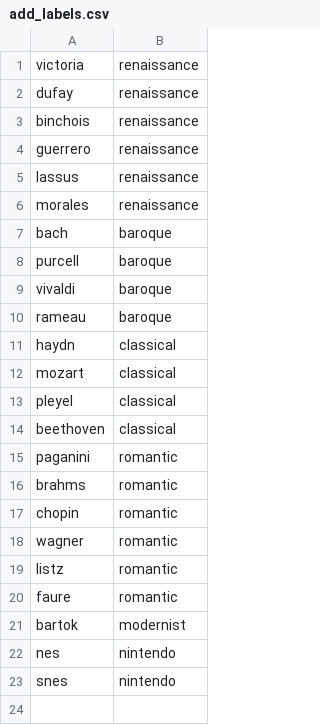
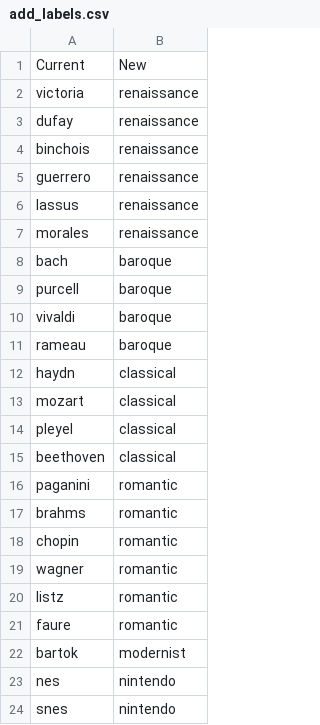
Before and after one commit to Didayolo/hsmusic, a CSV file: labels/add_labels.csv, drawn as a sheet; the diff names each change by its address in the sheet, - before the commit and + after, or states it on an @@ line.

Commit message:
Improve clean_labels method.

```diff
--- a/labels/add_labels.csv
+++ b/labels/add_labels.csv
+row 1: Current | New
```
Also changed, not shown: 3 other files.
